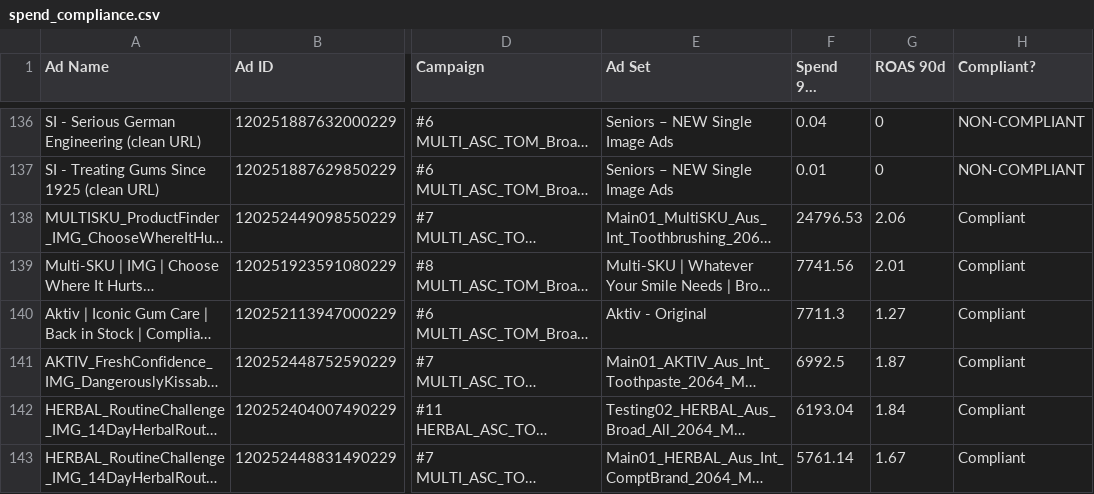
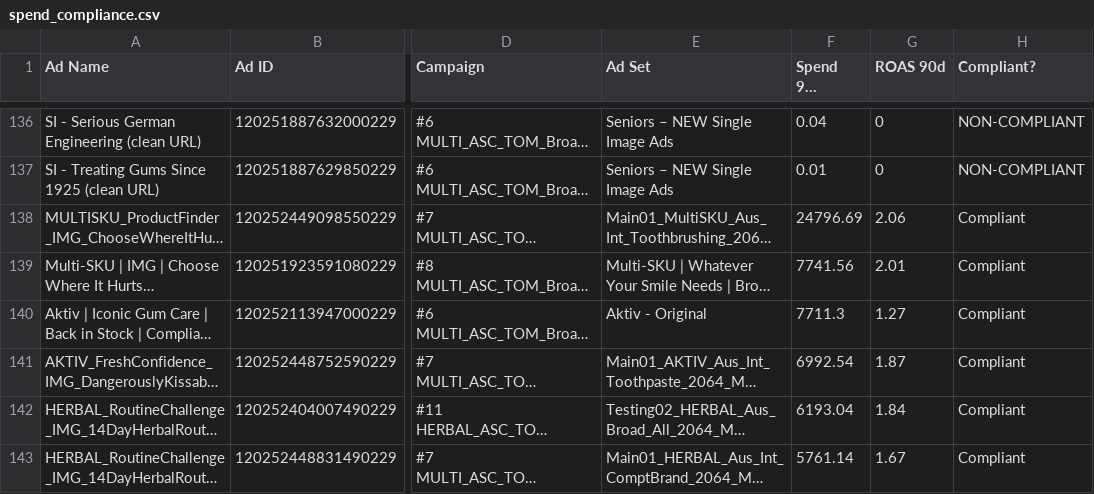
Before and after one commit to LACALUT-AUSTRALIA/lacalut-australia.github.io, a CSV file: live-ads-7k2m9x3/spend_compliance.csv, drawn as a sheet; only a part is shown, gaps mark what is left out; long unchanged cells end in …; the diff covers the shown part only; the diff names each change by its address in the sheet, - before the commit and + after, or states it on an @@ line.

```diff
--- a/live-ads-7k2m9x3/spend_compliance.csv
+++ b/live-ads-7k2m9x3/spend_compliance.csv
-F138 (Spend 90d (AUD)): 24796.53
+F138 (Spend 90d (AUD)): 24796.69
-F141 (Spend 90d (AUD)): 6992.5
+F141 (Spend 90d (AUD)): 6992.54
```
Also changed, not shown: 7 edited cells elsewhere in this file, 11 other files.
